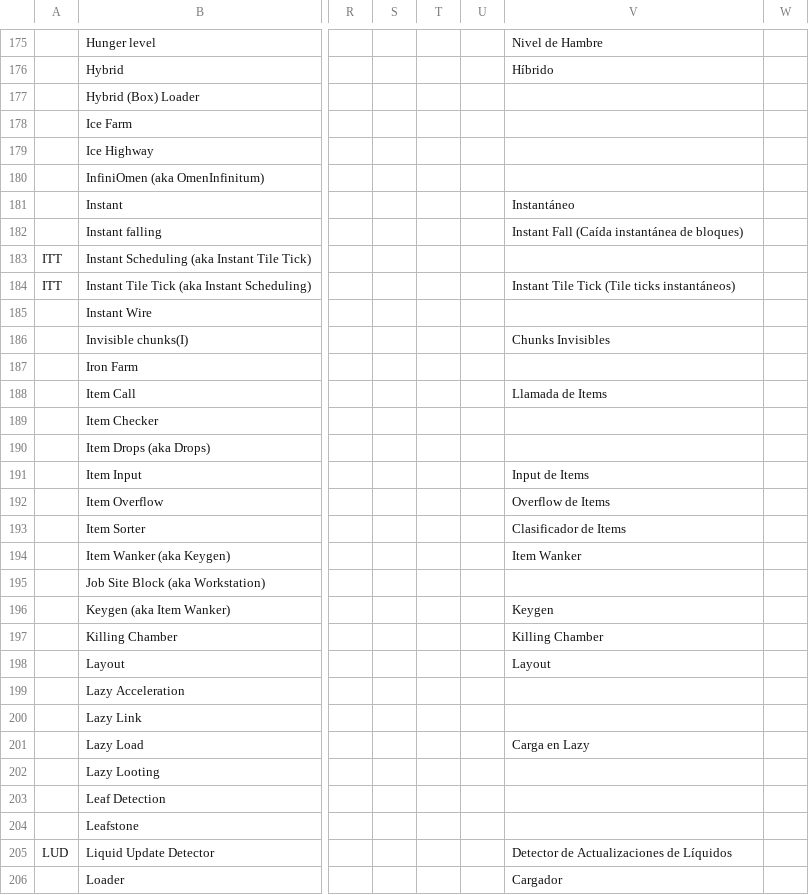
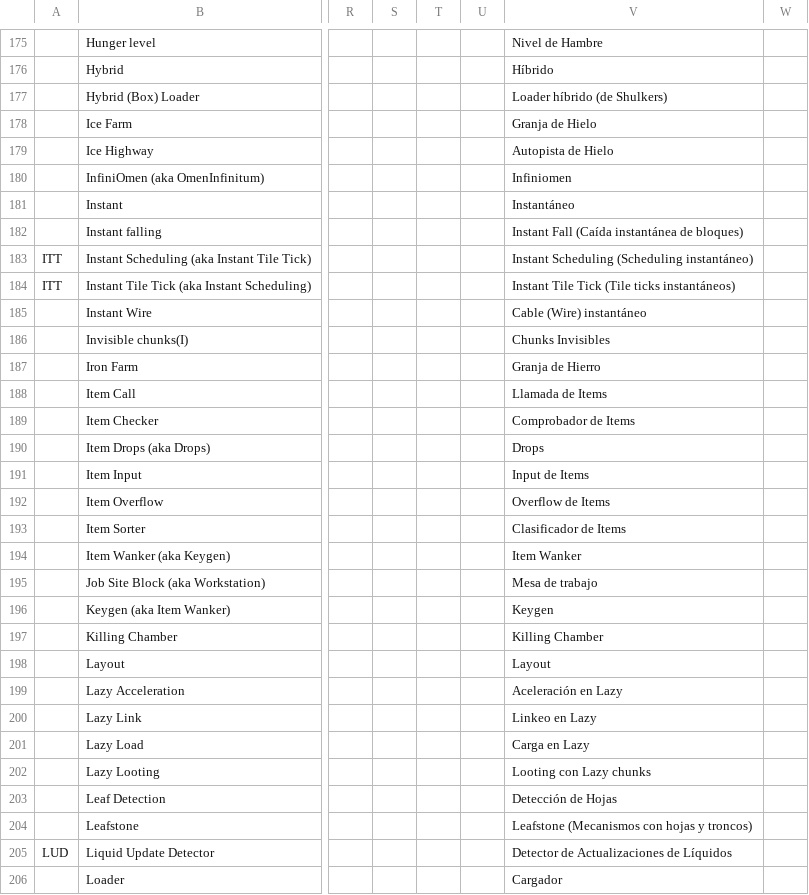
Before and after one commit to DuskScorpio/TechMC-Glossary, a CSV file: TechMC Glossary.csv, drawn as a sheet; only a part is shown, gaps mark what is left out; the diff covers the shown part only; the diff names each change by its address in the sheet, - before the commit and + after, or states it on an @@ line.

```diff
--- a/TechMC Glossary.csv
+++ b/TechMC Glossary.csv
-V177: (empty)
+V177: Loader híbrido (de Shulkers)
-V178: (empty)
+V178: Granja de Hielo
-V179: (empty)
+V179: Autopista de Hielo
-V180: (empty)
+V180: Infiniomen
-V183: (empty)
+V183: Instant Scheduling (Scheduling instantáneo)
-V185: (empty)
+V185: Cable (Wire) instantáneo
-V187: (empty)
+V187: Granja de Hierro
-V189: (empty)
+V189: Comprobador de Items
-V190: (empty)
+V190: Drops
-V195: (empty)
+V195: Mesa de trabajo
-V199: (empty)
+V199: Aceleración en Lazy
-V200: (empty)
+V200: Linkeo en Lazy
-V202: (empty)
+V202: Looting con Lazy chunks
-V203: (empty)
+V203: Detección de Hojas
-V204: (empty)
+V204: Leafstone (Mecanismos con hojas y troncos)
```
Also changed, not shown: 153 edited cells elsewhere in this file.
